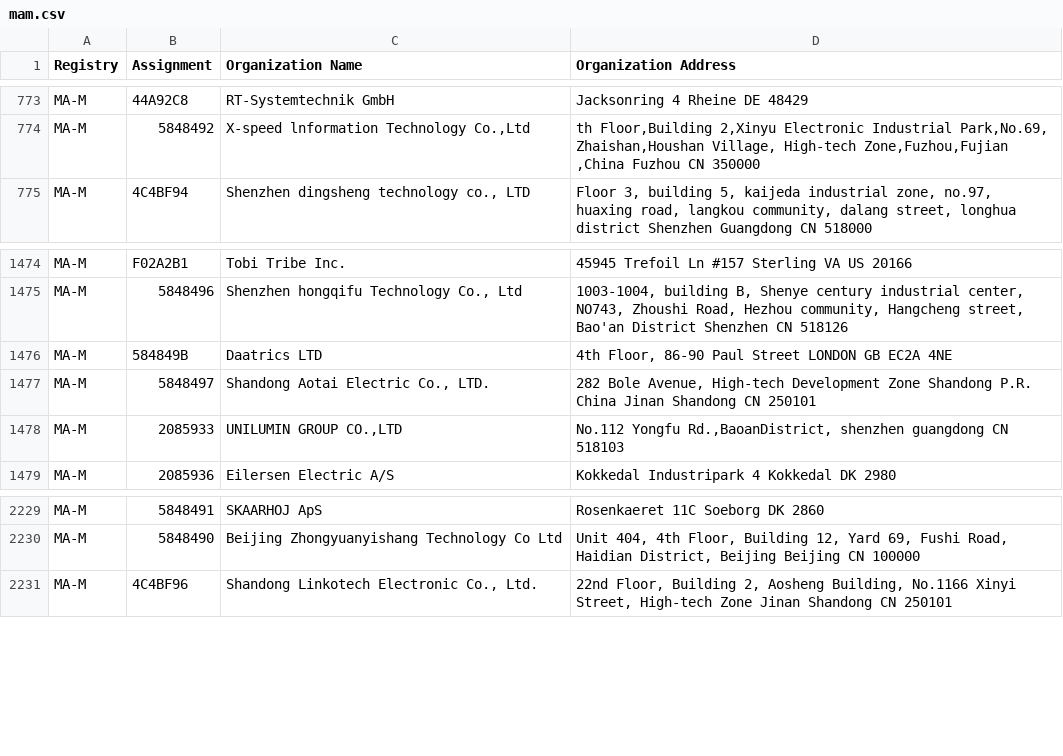
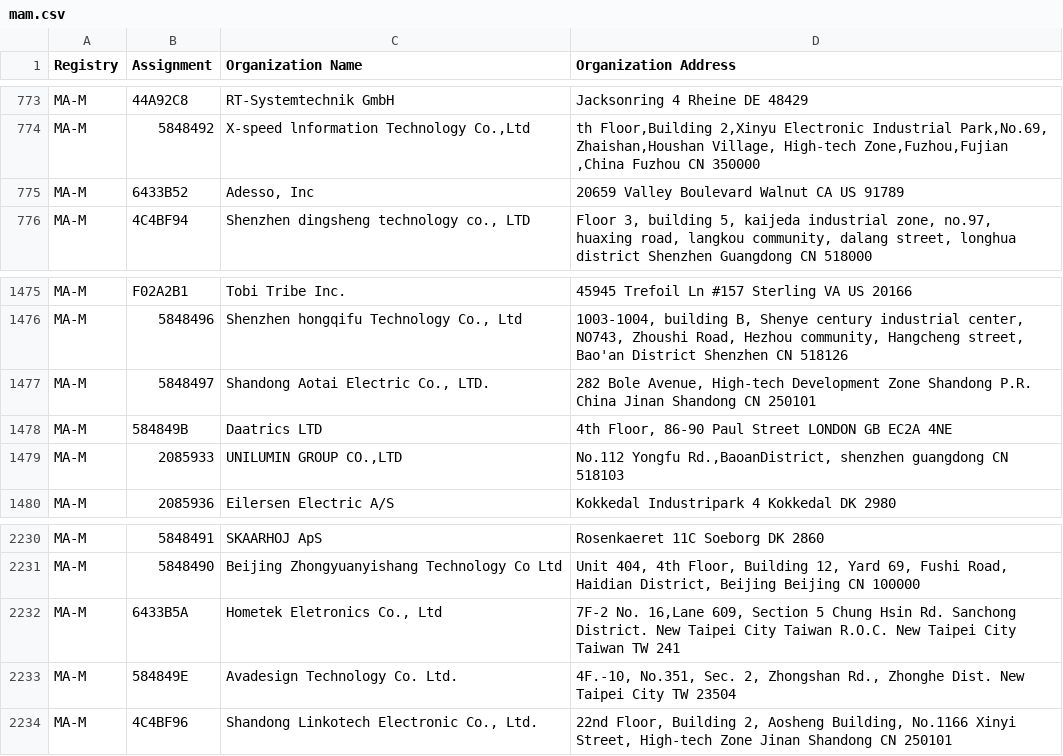
Before and after one commit to hdm/mac-ages, a CSV file: data/ieee/mam.csv, drawn as a sheet; only a part is shown, gaps mark what is left out.

```diff
--- a/data/ieee/mam.csv
+++ b/data/ieee/mam.csv
@@ -774,2 +774,3 @@ MA-M,44A92C8,RT-Systemtechnik GmbH,Jacksonring 4 Rheine  DE 48429
 MA-M,5848492,"X-speed lnformation Technology Co.,Ltd","th Floor,Building 2,Xinyu Electronic Industrial Park,No.69, Zhaishan,Houshan Village, High-tech Zone,Fuzhou,Fujian ,China Fuzhou  CN 350000 "
+MA-M,6433B52,"Adesso, Inc",20659 Valley Boulevard Walnut CA US 91789
 MA-M,4C4BF94,"Shenzhen dingsheng technology co., LTD","Floor 3, building 5, kaijeda industrial zone, no.97, huaxing road, langkou community, dalang street, longhua district Shenzhen Guangdong CN 518000 "
@@ -1475,4 +1476,4 @@ MA-M,F02A2B1,Tobi Tribe Inc.,45945 Trefoil Ln #157  Sterling VA US 20166
 MA-M,5848496,"Shenzhen hongqifu Technology Co., Ltd","1003-1004, building B, Shenye century industrial center, NO743,  Zhoushi Road, Hezhou community, Hangcheng street, Bao'an District Shenzhen  CN 518126 "
+MA-M,5848497,"Shandong Aotai Electric Co., LTD.","282 Bole Avenue, High-tech Development Zone Shandong P.R. China Jinan Shandong CN 250101 "
 MA-M,584849B,Daatrics LTD,"4th Floor, 86-90 Paul Street LONDON  GB EC2A 4NE "
-MA-M,5848497,"Shandong Aotai Electric Co., LTD.","282 Bole Avenue, High-tech Development Zone Shandong P.R. China Jinan Shandong CN 250101 "
 MA-M,2085933,"UNILUMIN GROUP CO.,LTD","No.112 Yongfu Rd.,BaoanDistrict, shenzhen guangdong CN 518103 "
@@ -2230,2 +2231,4 @@ MA-M,5848491,SKAARHOJ ApS,Rosenkaeret 11C Soeborg  DK 2860
 MA-M,5848490,Beijing Zhongyuanyishang Technology Co Ltd,"Unit 404, 4th Floor, Building 12, Yard 69, Fushi Road, Haidian District, Beijing Beijing  CN 100000 "
+MA-M,6433B5A,"Hometek Eletronics Co., Ltd","7F-2 No. 16,Lane 609, Section 5 Chung Hsin Rd. Sanchong District. New Taipei City Taiwan R.O.C. New Taipei City Taiwan TW 241 "
+MA-M,584849E,Avadesign Technology Co. Ltd.,"4F.-10, No.351, Sec. 2, Zhongshan Rd., Zhonghe Dist. New Taipei City  TW 23504 "
 MA-M,4C4BF96,"Shandong Linkotech Electronic Co., Ltd.","22nd Floor, Building 2, Aosheng Building, No.1166 Xinyi Street, High-tech Zone Jinan Shandong CN 250101 "
```
Also changed, not shown: data/ieee/oui36.csv, 2 other files.
